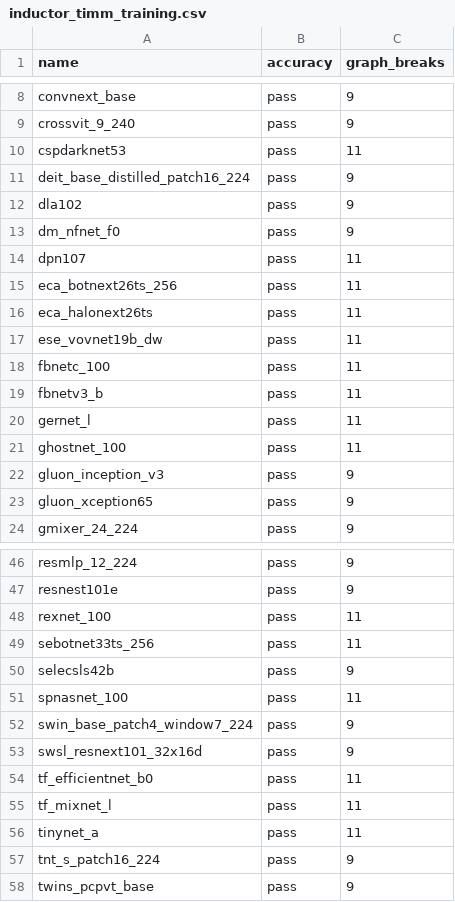
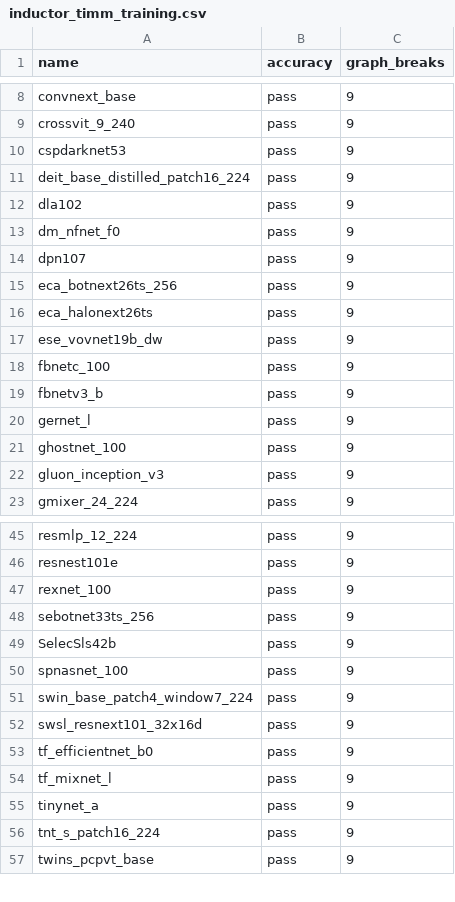
Before and after one commit to hoashatester/pytorch, a CSV file: benchmarks/dynamo/ci_expected_accuracy/inductor_timm_training.csv, drawn as a sheet; only a part is shown, gaps mark what is left out; the diff covers the shown part only.

Commit message:
update timm commit (#100931)
Fixes #100903

Pull Request resolved: https://github.com/pytorch/pytorch/pull/100931
Approved by: https://github.com/ezyang, https://github.com/malfet

```diff
--- a/benchmarks/dynamo/ci_expected_accuracy/inductor_timm_training.csv
+++ b/benchmarks/dynamo/ci_expected_accuracy/inductor_timm_training.csv
@@ -9,3 +9,3 @@ convnext_base,pass,9
 crossvit_9_240,pass,9
-cspdarknet53,pass,11
+cspdarknet53,pass,9
 deit_base_distilled_patch16_224,pass,9
@@ -13,12 +13,11 @@ dla102,pass,9
 dm_nfnet_f0,pass,9
-dpn107,pass,11
-eca_botnext26ts_256,pass,11
-eca_halonext26ts,pass,11
-ese_vovnet19b_dw,pass,11
-fbnetc_100,pass,11
-fbnetv3_b,pass,11
-gernet_l,pass,11
-ghostnet_100,pass,11
+dpn107,pass,9
+eca_botnext26ts_256,pass,9
+eca_halonext26ts,pass,9
+ese_vovnet19b_dw,pass,9
+fbnetc_100,pass,9
+fbnetv3_b,pass,9
+gernet_l,pass,9
+ghostnet_100,pass,9
 gluon_inception_v3,pass,9
-gluon_xception65,pass,9
 gmixer_24_224,pass,9
@@ -47,11 +46,11 @@ resmlp_12_224,pass,9
 resnest101e,pass,9
-rexnet_100,pass,11
-sebotnet33ts_256,pass,11
-selecsls42b,pass,9
-spnasnet_100,pass,11
+rexnet_100,pass,9
+sebotnet33ts_256,pass,9
+SelecSls42b,pass,9
+spnasnet_100,pass,9
 swin_base_patch4_window7_224,pass,9
 swsl_resnext101_32x16d,pass,9
-tf_efficientnet_b0,pass,11
-tf_mixnet_l,pass,11
-tinynet_a,pass,11
+tf_efficientnet_b0,pass,9
+tf_mixnet_l,pass,9
+tinynet_a,pass,9
 tnt_s_patch16_224,pass,9
```
Also changed, not shown: 9 edited cells elsewhere in this file, benchmarks/dynamo/ci_expected_accuracy/inductor_timm_dynamic_inference.csv, benchmarks/dynamo/ci_expected_accuracy/inductor_timm_dynamic_training.csv, 5 other files.
